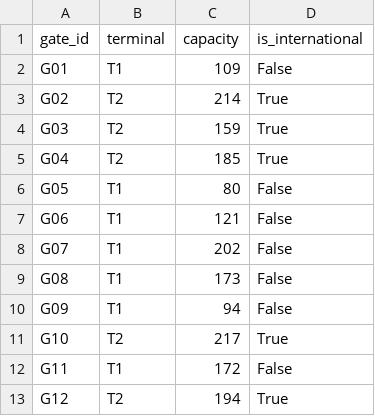
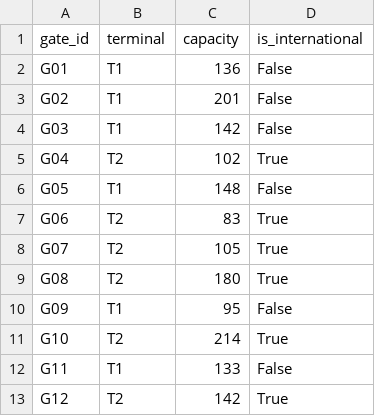
Before and after one commit to hany584/Airport_Gate_Manager, a CSV file: gates_dataset.csv, drawn as a sheet.

```diff
--- a/gates_dataset.csv
+++ b/gates_dataset.csv
@@ -1,13 +1,13 @@
 gate_id,terminal,capacity,is_international
-G01,T1,109,False
-G02,T2,214,True
-G03,T2,159,True
-G04,T2,185,True
-G05,T1,80,False
-G06,T1,121,False
-G07,T1,202,False
-G08,T1,173,False
-G09,T1,94,False
-G10,T2,217,True
-G11,T1,172,False
-G12,T2,194,True
+G01,T1,136,False
+G02,T1,201,False
+G03,T1,142,False
+G04,T2,102,True
+G05,T1,148,False
+G06,T2,83,True
+G07,T2,105,True
+G08,T2,180,True
+G09,T1,95,False
+G10,T2,214,True
+G11,T1,133,False
+G12,T2,142,True
```
Also changed, not shown: flights_dataset.csv, passengers_dataset.csv, 4 other files.
